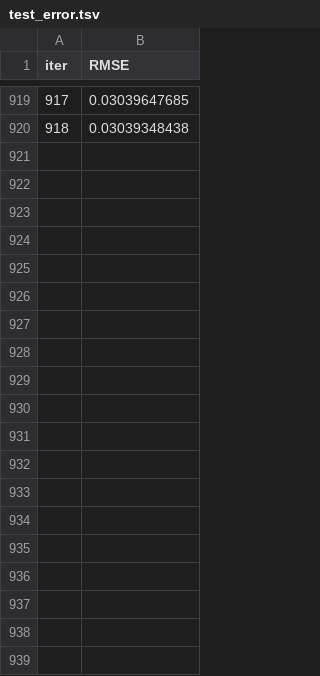
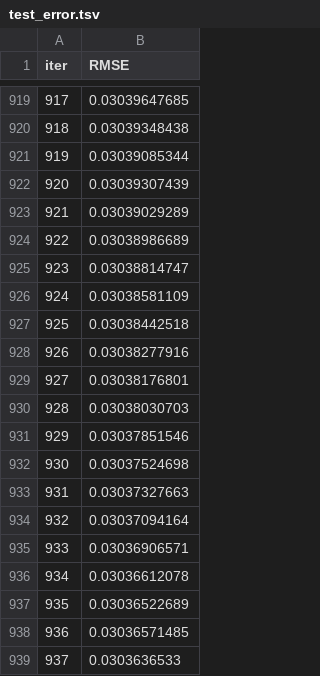
Before and after one commit to pradeepsingh2025/Gridlock_26_02, a TSV file: catboost_info/test_error.tsv, drawn as a sheet; only a part is shown, gaps mark what is left out; the diff covers the shown part only; the diff names each change by its address in the sheet, - before the commit and + after, or states it on an @@ line.

```diff
--- a/catboost_info/test_error.tsv
+++ b/catboost_info/test_error.tsv
+row 921: 919 | 0.03039085344
+row 922: 920 | 0.03039307439
+row 923: 921 | 0.03039029289
+row 924: 922 | 0.03038986689
+row 925: 923 | 0.03038814747
+row 926: 924 | 0.03038581109
+row 927: 925 | 0.03038442518
+row 928: 926 | 0.03038277916
+row 929: 927 | 0.03038176801
+row 930: 928 | 0.03038030703
+row 931: 929 | 0.03037851546
+row 932: 930 | 0.03037524698
+row 933: 931 | 0.03037327663
+row 934: 932 | 0.03037094164
+row 935: 933 | 0.03036906571
+row 936: 934 | 0.03036612078
+row 937: 935 | 0.03036522689
+row 938: 936 | 0.03036571485
+row 939: 937 | 0.0303636533
```
Also changed, not shown: 66 added rows elsewhere in this file, catboost_info/learn_error.tsv, catboost_info/time_left.tsv, 3 other files.
